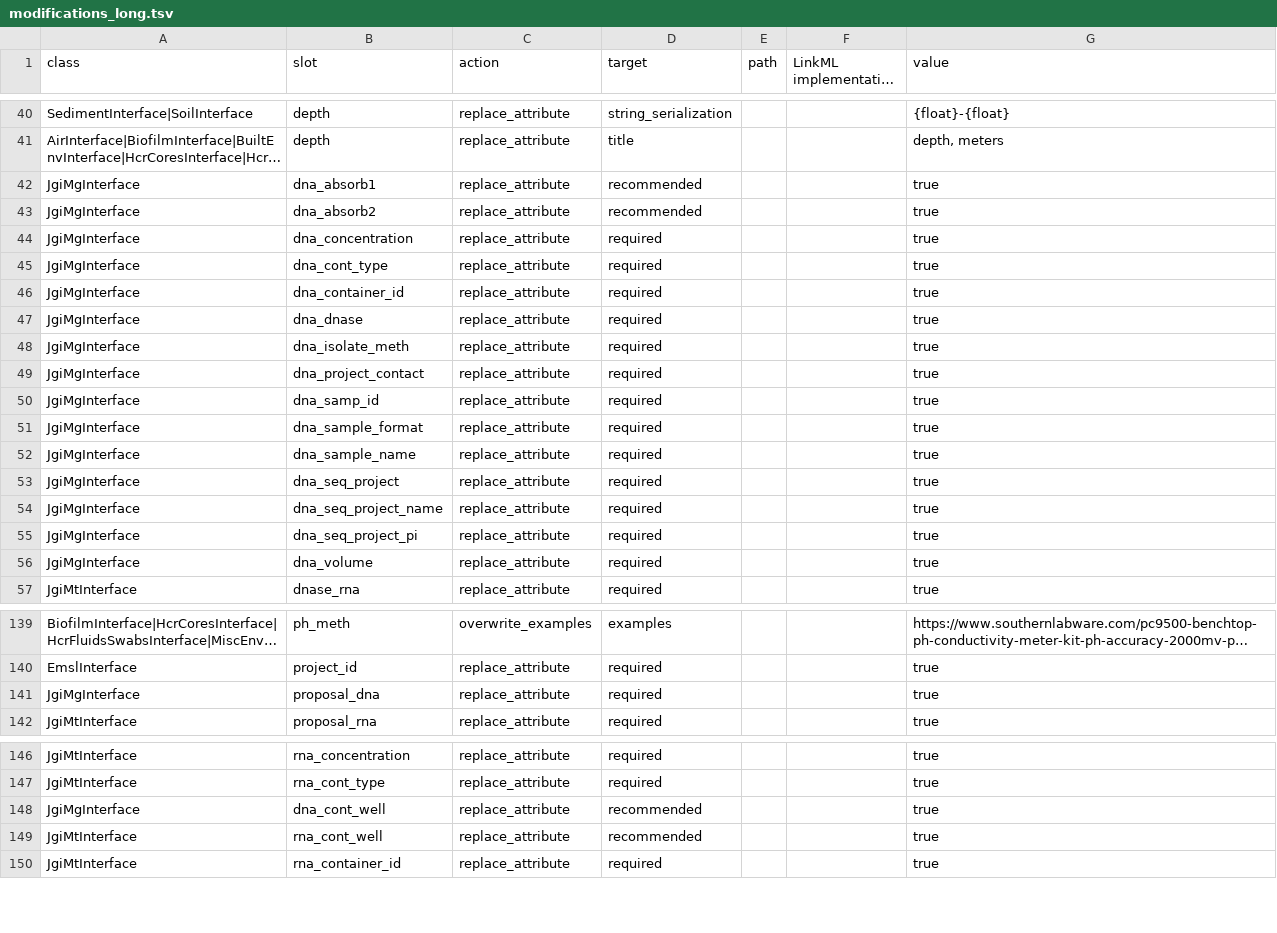
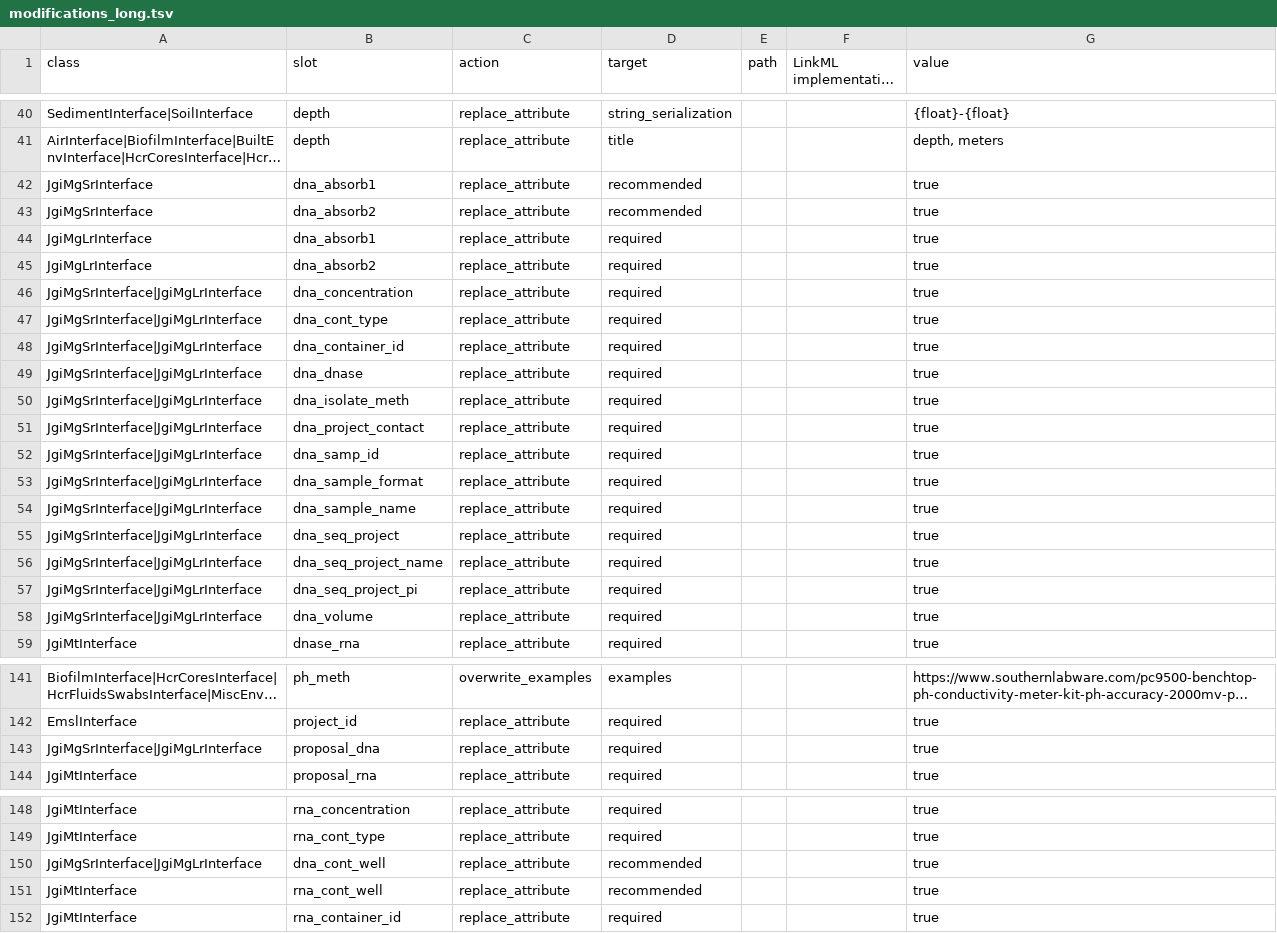
Before and after one commit to microbiomedata/submission-schema, a TSV file: sheets_and_friends/tsv_in/modifications_long.tsv, drawn as a sheet; only a part is shown, gaps mark what is left out; long unchanged cells end in …; addresses are those after the commit; the diff covers the shown part only; the diff names each change by its address in the sheet, - before the commit and + after, or states it on an @@ line.

Commit message:
make dna_absorb slots required for JgiMgLrInterface

```diff
--- a/sheets_and_friends/tsv_in/modifications_long.tsv
+++ b/sheets_and_friends/tsv_in/modifications_long.tsv
-A42:A43 (class): JgiMgInterface
+A42:A43 (class): JgiMgSrInterface
+row 44: JgiMgLrInterface | dna_absorb1 | replace_attribute | required |  |  | true
+row 45: JgiMgLrInterface | dna_absorb2 | replace_attribute | required |  |  | true
-A46:A58 (class): JgiMgInterface
+A46:A58 (class): JgiMgSrInterface|JgiMgLrInterface
-A143 (class): JgiMgInterface
+A143 (class): JgiMgSrInterface|JgiMgLrInterface
-A150 (class): JgiMgInterface
+A150 (class): JgiMgSrInterface|JgiMgLrInterface
```
Also changed, not shown: 1 edited cell elsewhere in this file.
